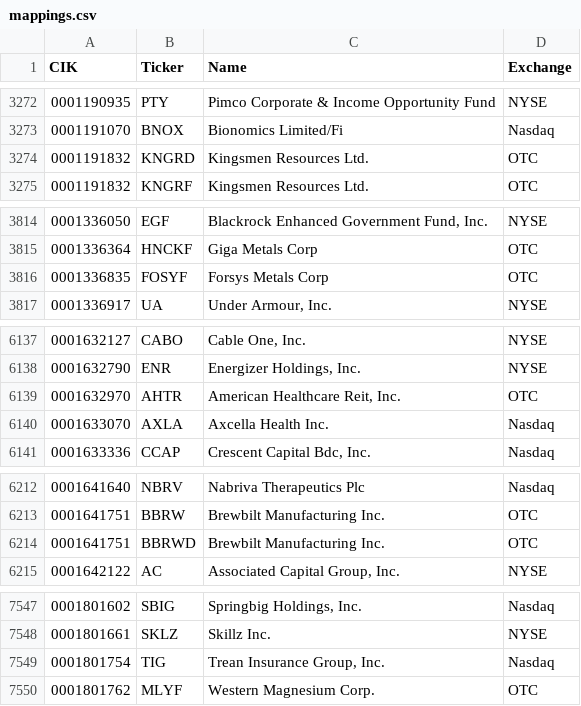
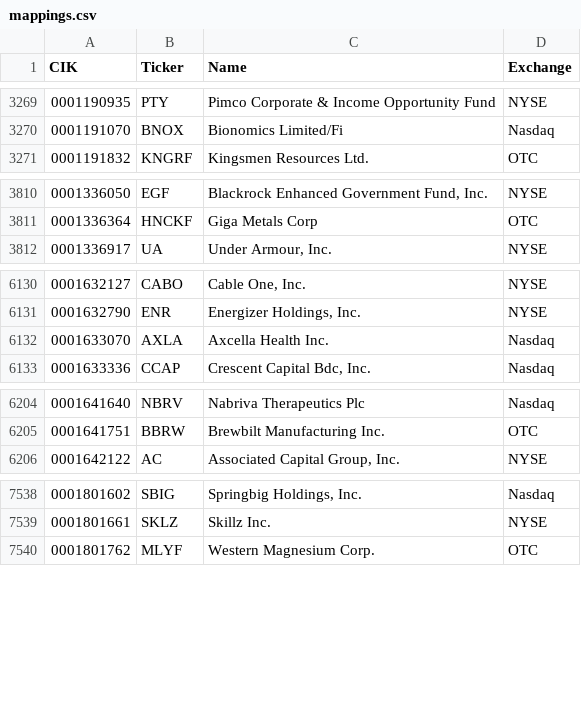
Before and after one commit to jadchaar/sec-cik-mapper, a CSV file: mappings/stocks/mappings.csv, drawn as a sheet; only a part is shown, gaps mark what is left out; the diff covers the shown part only.

```diff
--- a/mappings/stocks/mappings.csv
+++ b/mappings/stocks/mappings.csv
@@ -3273,3 +3270,2 @@ CIK,Ticker,Name,Exchange
 0001191070,BNOX,Bionomics Limited/Fi,Nasdaq
-0001191832,KNGRD,Kingsmen Resources Ltd.,OTC
 0001191832,KNGRF,Kingsmen Resources Ltd.,OTC
@@ -3815,3 +3811,2 @@ CIK,Ticker,Name,Exchange
 0001336364,HNCKF,Giga Metals Corp,OTC
-0001336835,FOSYF,Forsys Metals Corp,OTC
 0001336917,UA,"Under Armour, Inc.",NYSE
@@ -6138,3 +6131,2 @@ CIK,Ticker,Name,Exchange
 0001632790,ENR,"Energizer Holdings, Inc.",NYSE
-0001632970,AHTR,"American Healthcare Reit, Inc.",OTC
 0001633070,AXLA,Axcella Health Inc.,Nasdaq
@@ -6213,3 +6205,2 @@ CIK,Ticker,Name,Exchange
 0001641751,BBRW,Brewbilt Manufacturing Inc.,OTC
-0001641751,BBRWD,Brewbilt Manufacturing Inc.,OTC
 0001642122,AC,"Associated Capital Group, Inc.",NYSE
@@ -7548,3 +7539,2 @@ CIK,Ticker,Name,Exchange
 0001801661,SKLZ,Skillz Inc.,NYSE
-0001801754,TIG,"Trean Insurance Group, Inc.",Nasdaq
 0001801762,MLYF,Western Magnesium Corp.,OTC
```
Also changed, not shown: 4 added rows, 14 removed rows and 69 edited cells elsewhere in this file, 20 other files.
